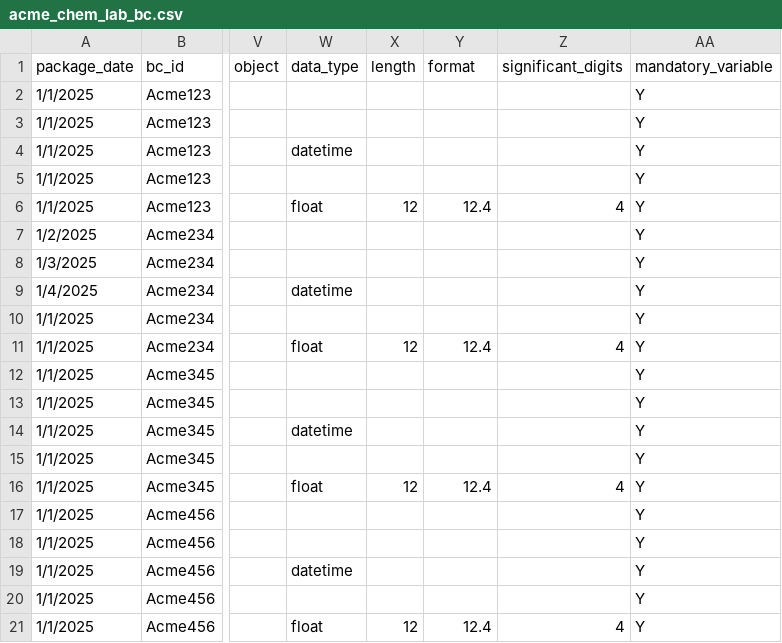
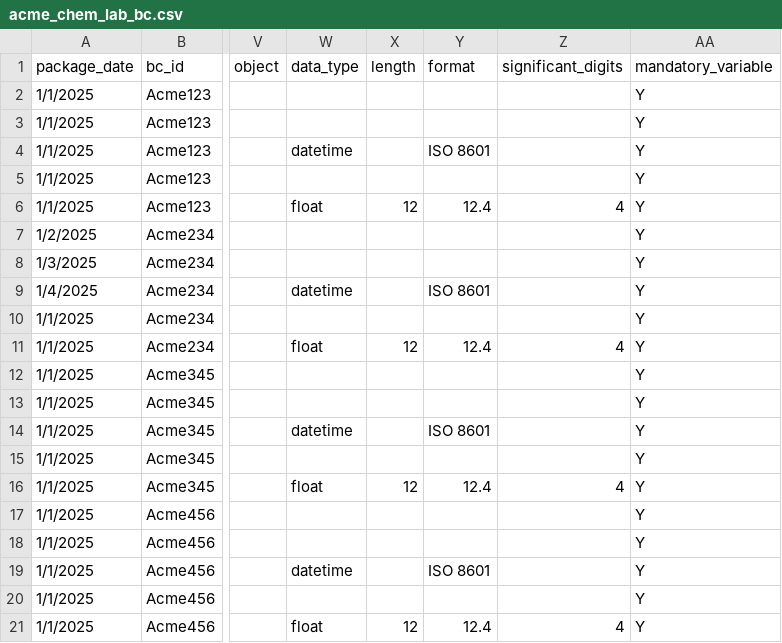
Before and after one commit to chowsanthony/resources, a CSV file: acme_chem_lab_bc.csv, drawn as a sheet; only a part is shown, gaps mark what is left out; the diff names each change by its address in the sheet, - before the commit and + after, or states it on an @@ line.

Commit message:
Add files via upload

```diff
--- a/acme_chem_lab_bc.csv
+++ b/acme_chem_lab_bc.csv
-Y4 (format): (empty)
+Y4 (format): ISO 8601
-Y9 (format): (empty)
+Y9 (format): ISO 8601
-Y14 (format): (empty)
+Y14 (format): ISO 8601
-Y19 (format): (empty)
+Y19 (format): ISO 8601
```
